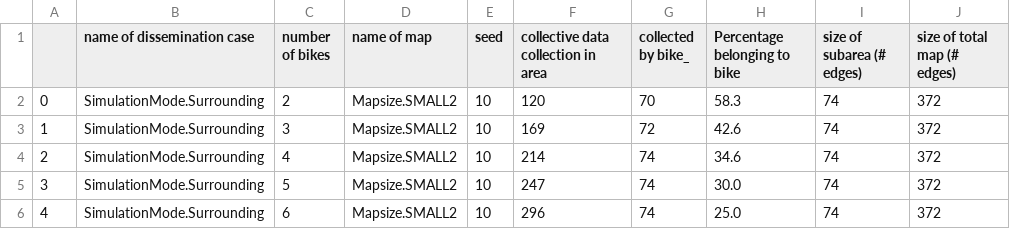
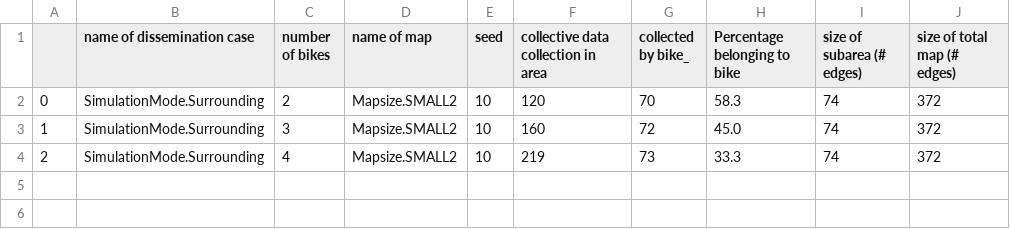
Before and after one commit to evanfranciszok/SpyingOnCyclists, a CSV file: dataLog/percentage.csv, drawn as a sheet.

```diff
--- a/dataLog/percentage.csv
+++ b/dataLog/percentage.csv
@@ -2,5 +2,3 @@
 0,SimulationMode.Surrounding,2,Mapsize.SMALL2,10,120,70,58.3,74,372
-1,SimulationMode.Surrounding,3,Mapsize.SMALL2,10,169,72,42.6,74,372
-2,SimulationMode.Surrounding,4,Mapsize.SMALL2,10,214,74,34.6,74,372
-3,SimulationMode.Surrounding,5,Mapsize.SMALL2,10,247,74,30.0,74,372
-4,SimulationMode.Surrounding,6,Mapsize.SMALL2,10,296,74,25.0,74,372
+1,SimulationMode.Surrounding,3,Mapsize.SMALL2,10,160,72,45.0,74,372
+2,SimulationMode.Surrounding,4,Mapsize.SMALL2,10,219,73,33.3,74,372
```
Also changed, not shown: 2 other files.
